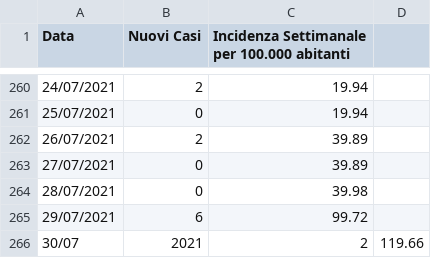
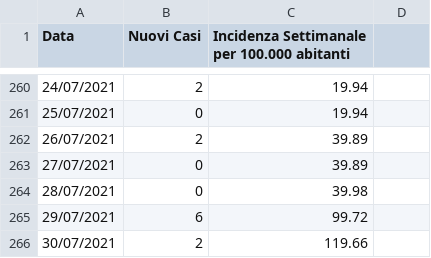
Before and after one commit to francescopoliti/CITTANOVA-COVID-19, a CSV file: NUOVI_CASI_E_INCIDENZA_SETTIMANALE.csv, drawn as a sheet; only a part is shown, gaps mark what is left out.

Commit message:
Update NUOVI_CASI_E_INCIDENZA_SETTIMANALE.csv

```diff
--- a/NUOVI_CASI_E_INCIDENZA_SETTIMANALE.csv
+++ b/NUOVI_CASI_E_INCIDENZA_SETTIMANALE.csv
@@ -265,2 +265,2 @@ Data,Nuovi Casi,Incidenza Settimanale per 100.000 abitanti
 29/07/2021,6,99.72
-30/07,2021,2,119.66
+30/07/2021,2,119.66
```
